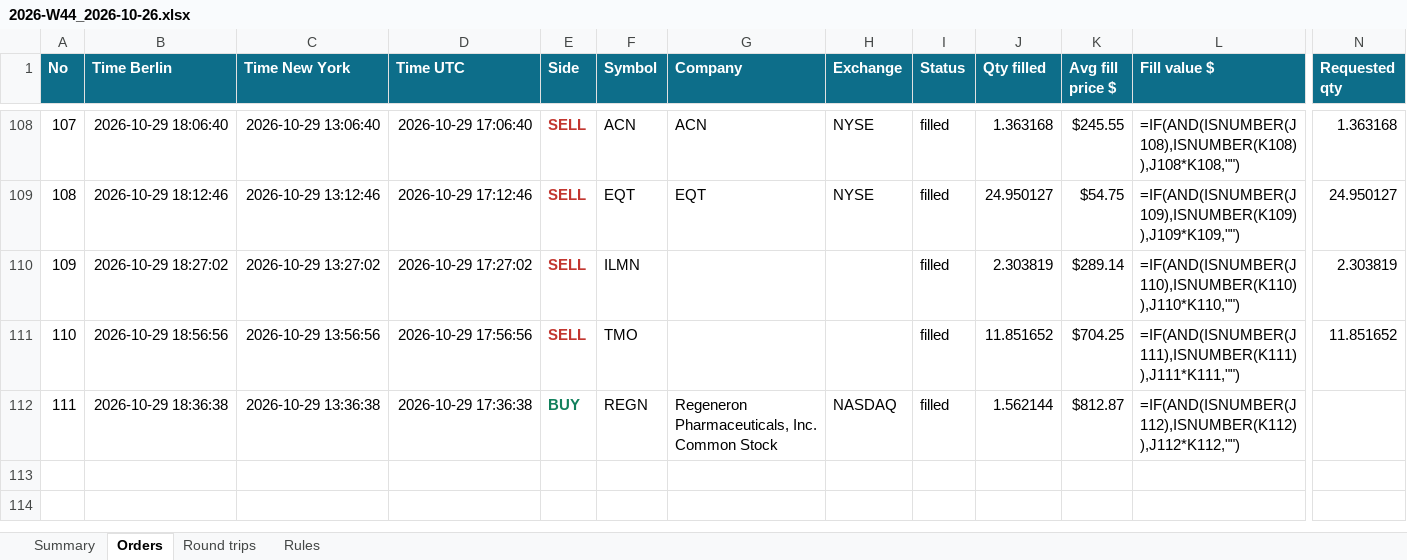
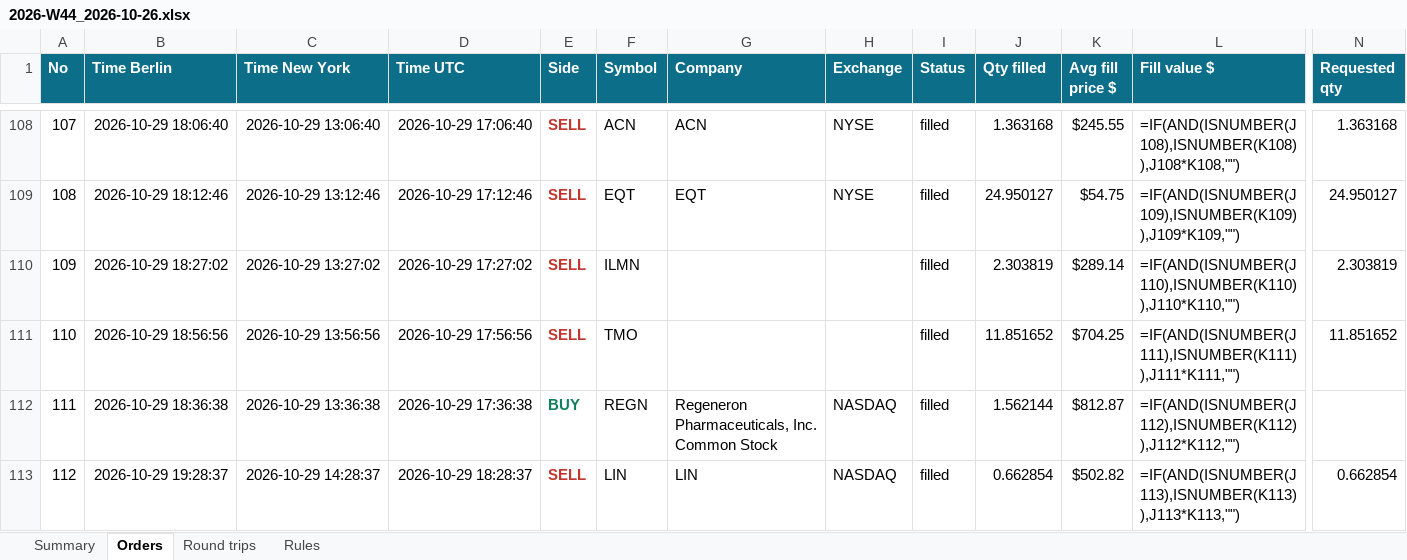
Before and after one commit to minto2196/my-claude-trade, an Excel workbook: trade-records/excel/2026-W44_2026-10-26.xlsx, sheet Orders, drawn as a sheet; only a part is shown, gaps mark what is left out; values as stored, in another font and other column widths than the file's, no borders; formulas without a stored value are shown as written; table styles not drawn; rows hold the shown columns only; the diff names each change by its address in the sheet, - before the commit and + after, or states it on an @@ line.

```diff
--- a/trade-records/excel/2026-W44_2026-10-26.xlsx (sheet Orders)
+++ b/trade-records/excel/2026-W44_2026-10-26.xlsx (sheet Orders)
+row 113: 112 | 2026-10-29 19:28:37 | 2026-10-29 14:28:37 | 2026-10-29 18:28:37 | SELL | LIN | LIN | NASDAQ | filled | 0.662854 | $502.82 | =IF(AND(ISNUMBER(J113),ISNUMBER(K113)),J113*K113,"") | 0.662854
```
Also changed, not shown: sheet Round trips, sheet Summary, 4 other files.
